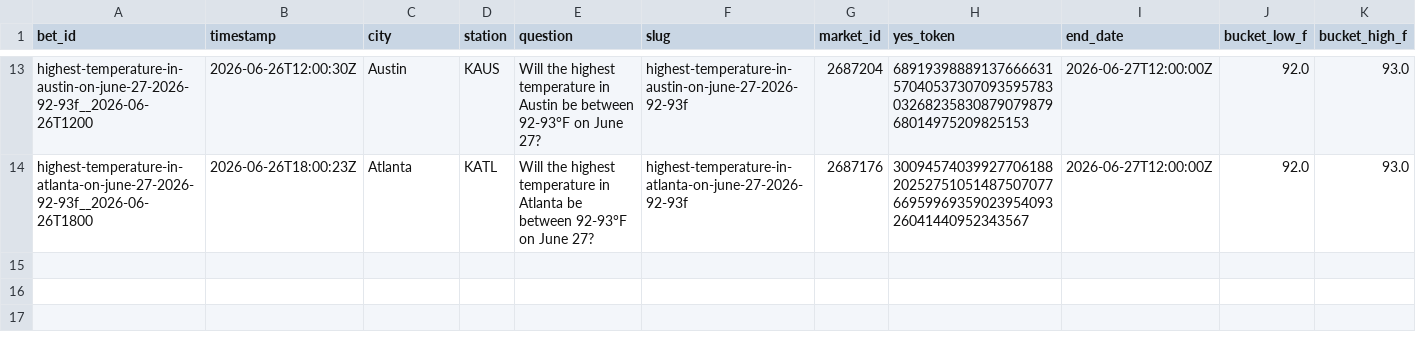
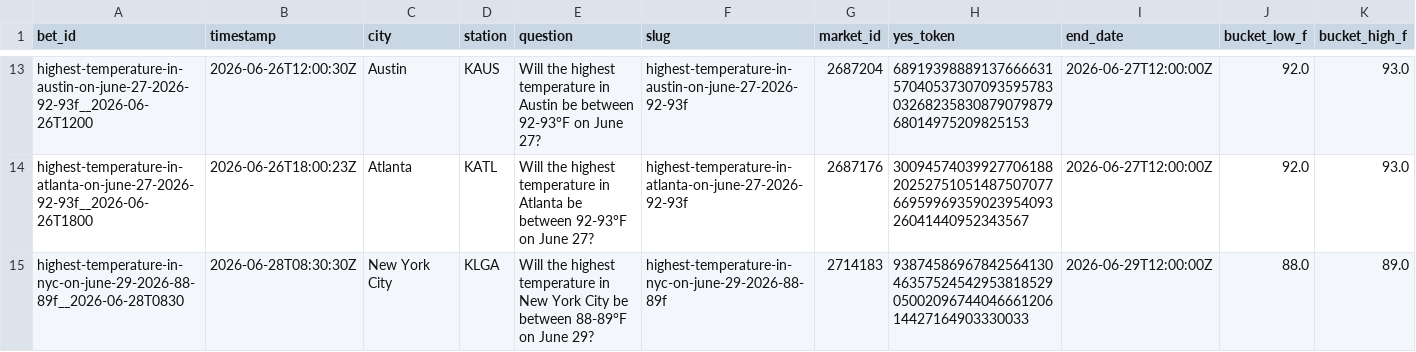
Before and after one commit to user-kv/polymarket-desk, a CSV file: papertrader/data/bets.csv, drawn as a sheet; only a part is shown, gaps mark what is left out; rows hold the shown columns only; the diff names each change by its address in the sheet, - before the commit and + after, or states it on an @@ line.

```diff
--- a/papertrader/data/bets.csv
+++ b/papertrader/data/bets.csv
+row 15: highest-temperature-in-nyc-on-june-29-2026-88-89f__2026-06-28T0830 | 2026-06-28T08:30:30Z | New York City | KLGA | Will the highest temperature in New York City be between 88-89°F on June 29? | highest-temperature-in-nyc-on-june-29-2026-88-89f | 2714183 | 93874586967842564130463575245429538185290500209674404666120614427164903330033 | 2026-06-29T12:00:00Z | 88.0 | 89.0
```
Also changed, not shown: 3 other files.
